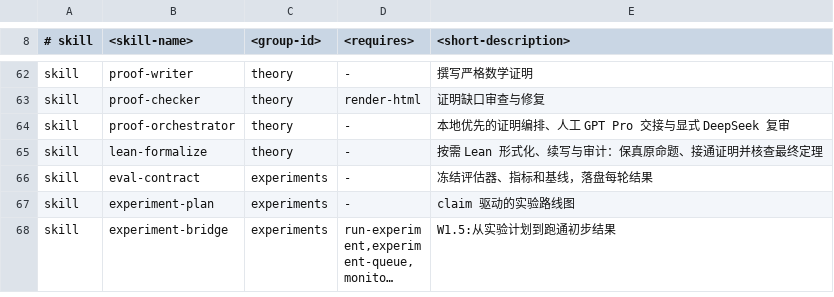
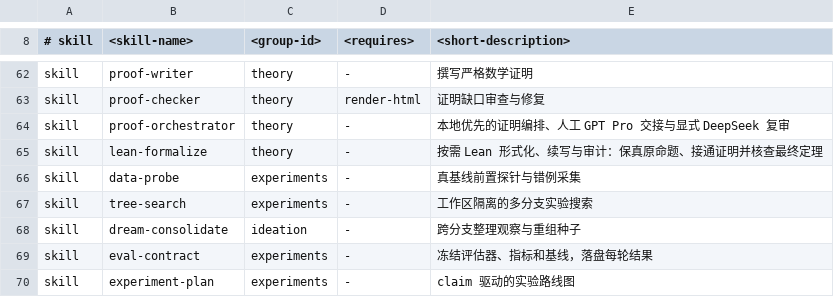
Before and after one commit to KRATSZ/Auto-claude-code-research-in-sleep, a TSV file: tools/skill-groups.tsv, drawn as a sheet; only a part is shown, gaps mark what is left out; the shorter side is filled out with more unchanged rows; long unchanged cells end in ….

Commit message:
Connect ARIS baseline probing, worktree search, and offline consolidation

```diff
--- a/tools/skill-groups.tsv
+++ b/tools/skill-groups.tsv
@@ -65,2 +65,5 @@ skill	proof-orchestrator	theory	-	本地优先的证明编排、人工 GPT Pro
 skill	lean-formalize	theory	-	按需 Lean 形式化、续写与审计：保真原命题、接通证明并核查最终定理
+skill	data-probe	experiments	-	真基线前置探针与错例采集
+skill	tree-search	experiments	-	工作区隔离的多分支实验搜索
+skill	dream-consolidate	ideation	-	跨分支整理观察与重组种子
 skill	eval-contract	experiments	-	冻结评估器、指标和基线，落盘每轮结果
```
Also changed, not shown: 28 other files.
